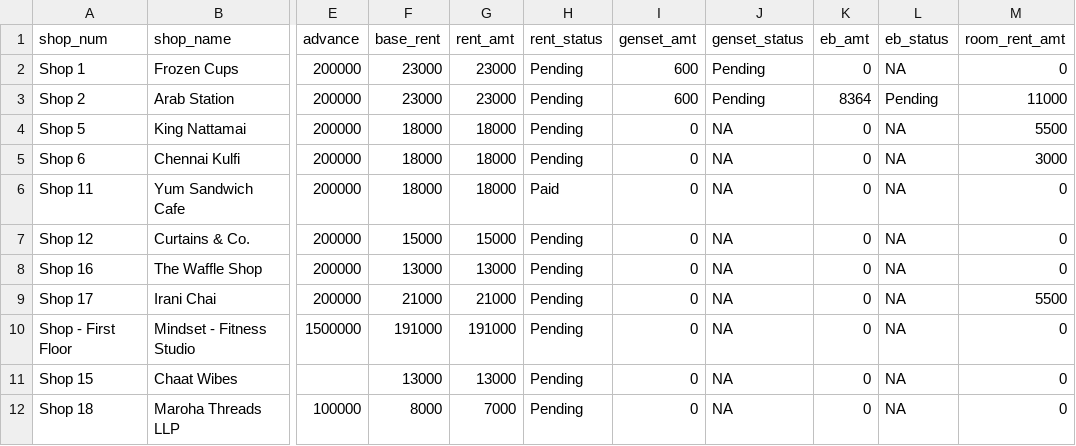
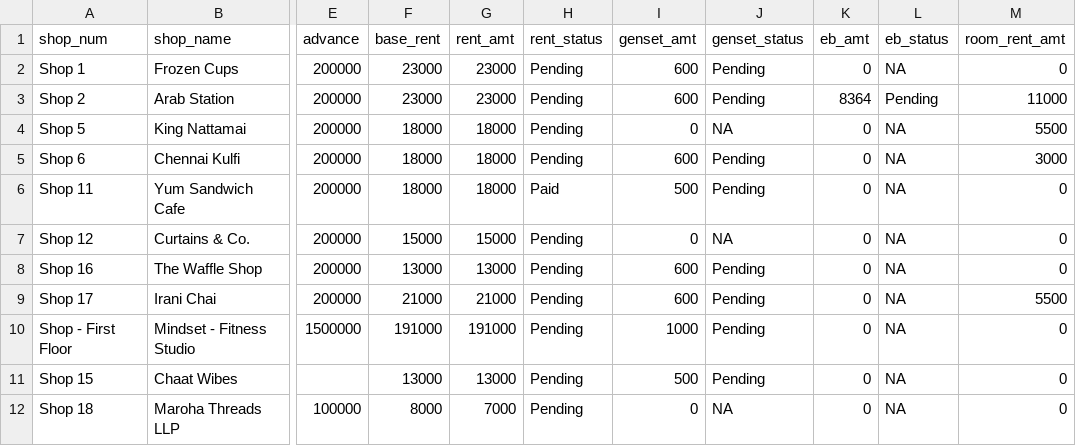
Before and after one commit to lak2048/Thalambur_FoodStreet_Payment_Dashboard, a CSV file: shops_data.csv, drawn as a sheet; only a part is shown, gaps mark what is left out; the diff names each change by its address in the sheet, - before the commit and + after, or states it on an @@ line.

Commit message:
Update shops_data.csv

```diff
--- a/shops_data.csv
+++ b/shops_data.csv
-I5 (genset_amt): 0
+I5 (genset_amt): 600
-J5:J6 (genset_status): NA
+J5:J6 (genset_status): Pending
-I6 (genset_amt): 0
+I6 (genset_amt): 500
-I8:I9 (genset_amt): 0
+I8:I9 (genset_amt): 600
-J8:J11 (genset_status): NA
+J8:J11 (genset_status): Pending
-I10 (genset_amt): 0
+I10 (genset_amt): 1000
-I11 (genset_amt): 0
+I11 (genset_amt): 500
```
